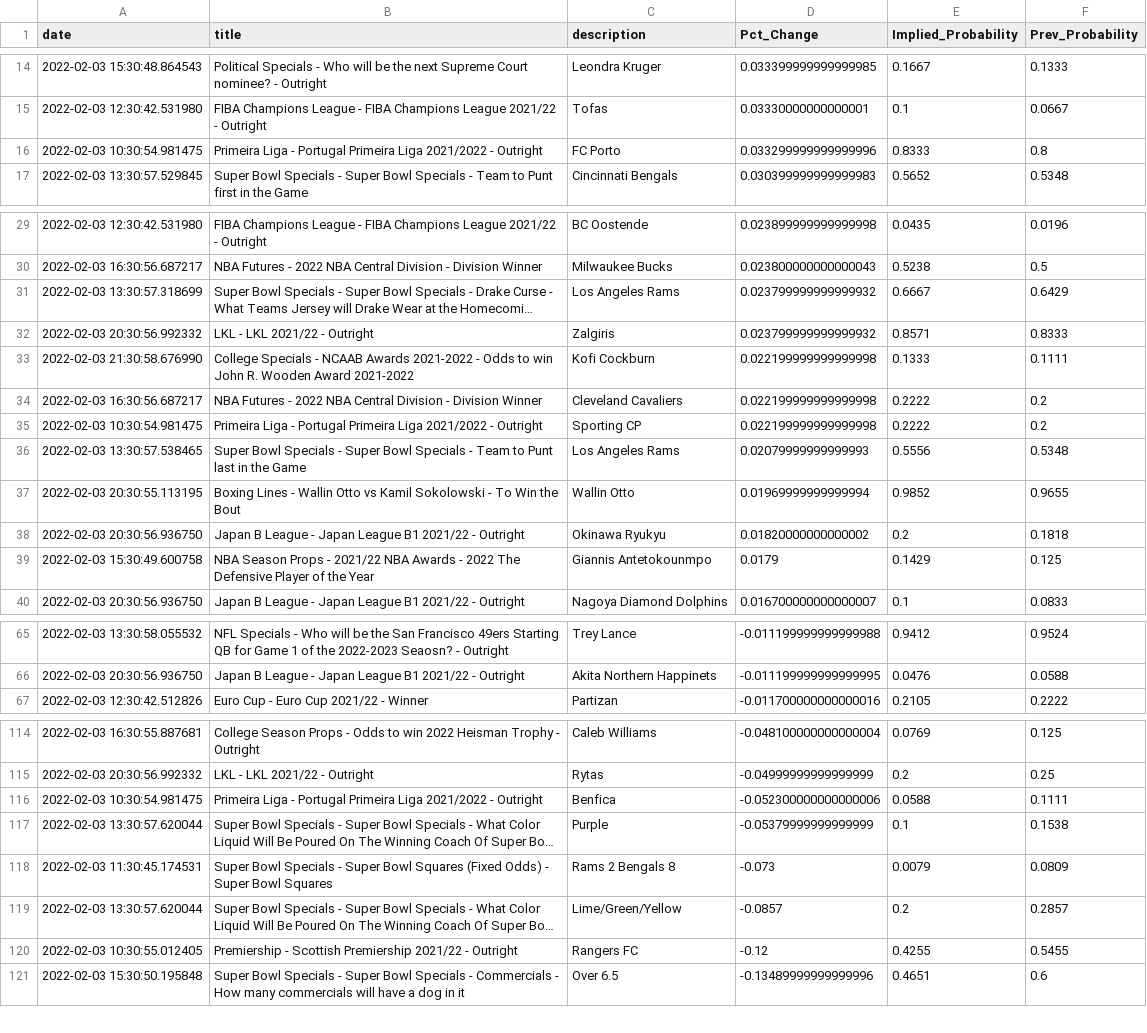
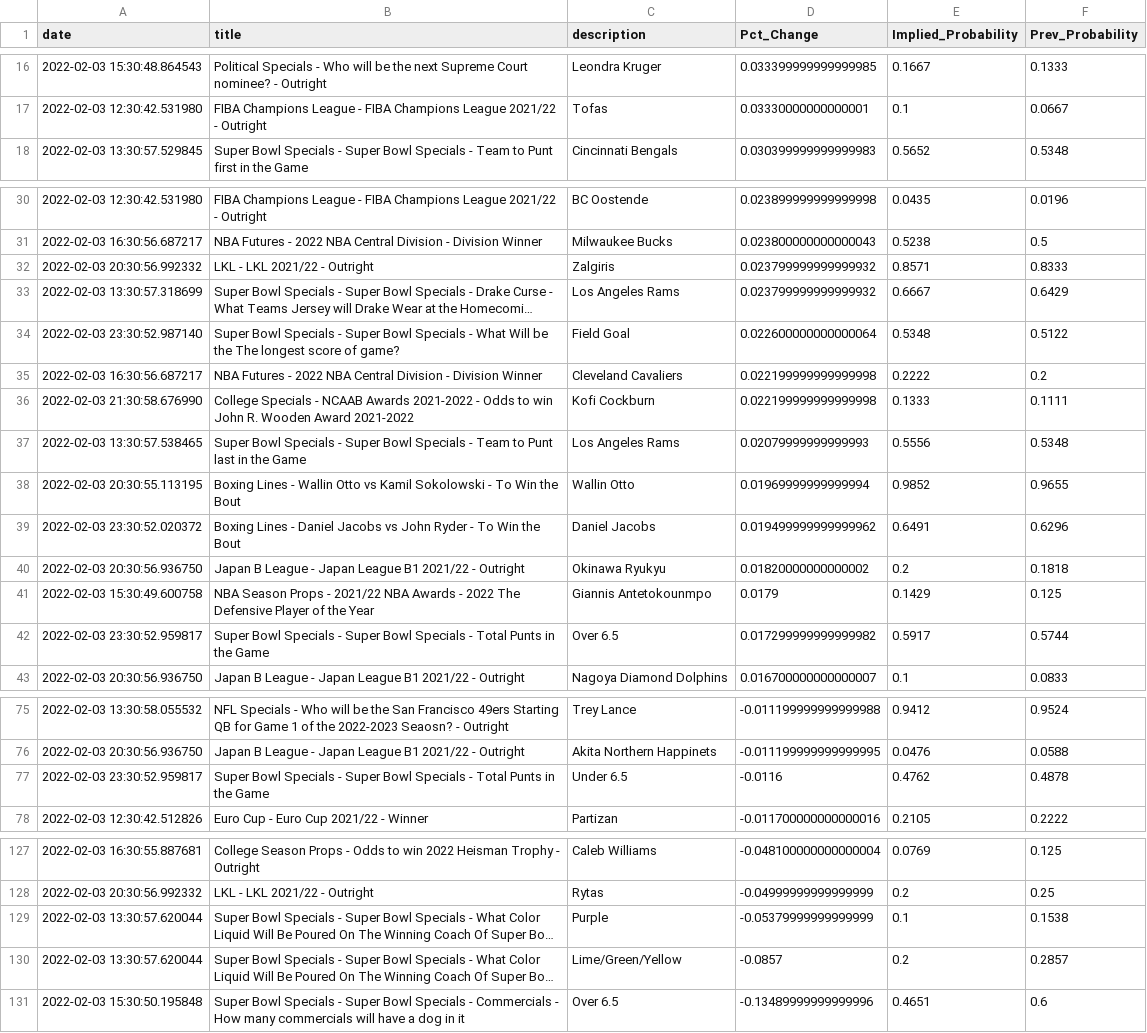
Before and after one commit to aaroncolesmith/bovada, a CSV file: bovada_scatter.csv, drawn as a sheet; only a part is shown, gaps mark what is left out; long unchanged cells end in …; removed rows and columns are numbered as before the commit, all else as after; the diff covers the shown part only; the diff names each change by its address in the sheet, - before the commit and + after, or states it on an @@ line.

```diff
--- a/bovada_scatter.csv
+++ b/bovada_scatter.csv
-row 16: 2022-02-03 10:30:54.981475 | Primeira Liga - Portugal Primeira Liga 2021/2022 - Outright | FC Porto | 0.033299999999999996 | 0.8333 | 0.8
+row 34: 2022-02-03 23:30:52.987140 | Super Bowl Specials - Super Bowl Specials - What Will be the The longest score of game? | Field Goal | 0.022600000000000064 | 0.5348 | 0.5122
@@ row 34 moved to row 35: 2022-02-03 16:30:56.687217 @@
-row 35: 2022-02-03 10:30:54.981475 | Primeira Liga - Portugal Primeira Liga 2021/2022 - Outright | Sporting CP | 0.022199999999999998 | 0.2222 | 0.2
+row 39: 2022-02-03 23:30:52.020372 | Boxing Lines - Daniel Jacobs vs John Ryder - To Win the Bout | Daniel Jacobs | 0.019499999999999962 | 0.6491 | 0.6296
+row 42: 2022-02-03 23:30:52.959817 | Super Bowl Specials - Super Bowl Specials - Total Punts in the Game | Over 6.5 | 0.017299999999999982 | 0.5917 | 0.5744
+row 77: 2022-02-03 23:30:52.959817 | Super Bowl Specials - Super Bowl Specials - Total Punts in the Game | Under 6.5 | -0.0116 | 0.4762 | 0.4878
-row 116: 2022-02-03 10:30:54.981475 | Primeira Liga - Portugal Primeira Liga 2021/2022 - Outright | Benfica | -0.052300000000000006 | 0.0588 | 0.1111
-row 118: 2022-02-03 11:30:45.174531 | Super Bowl Specials - Super Bowl Squares (Fixed Odds) - Super Bowl Squares | Rams 2 Bengals 8 | -0.073 | 0.0079 | 0.0809
-row 120: 2022-02-03 10:30:55.012405 | Premiership - Scottish Premiership 2021/22 - Outright | Rangers FC | -0.12 | 0.4255 | 0.5455
```
Also changed, not shown: 12 added rows, 1 removed row and 6 moved rows elsewhere in this file.
